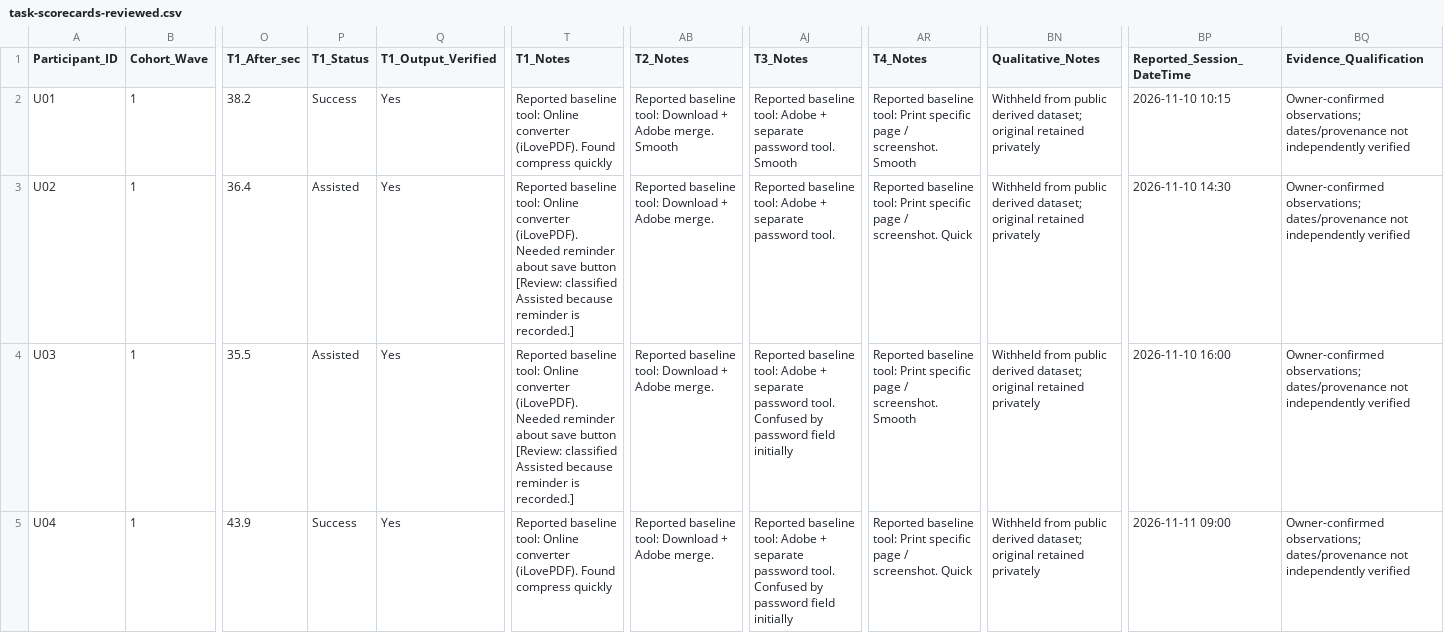
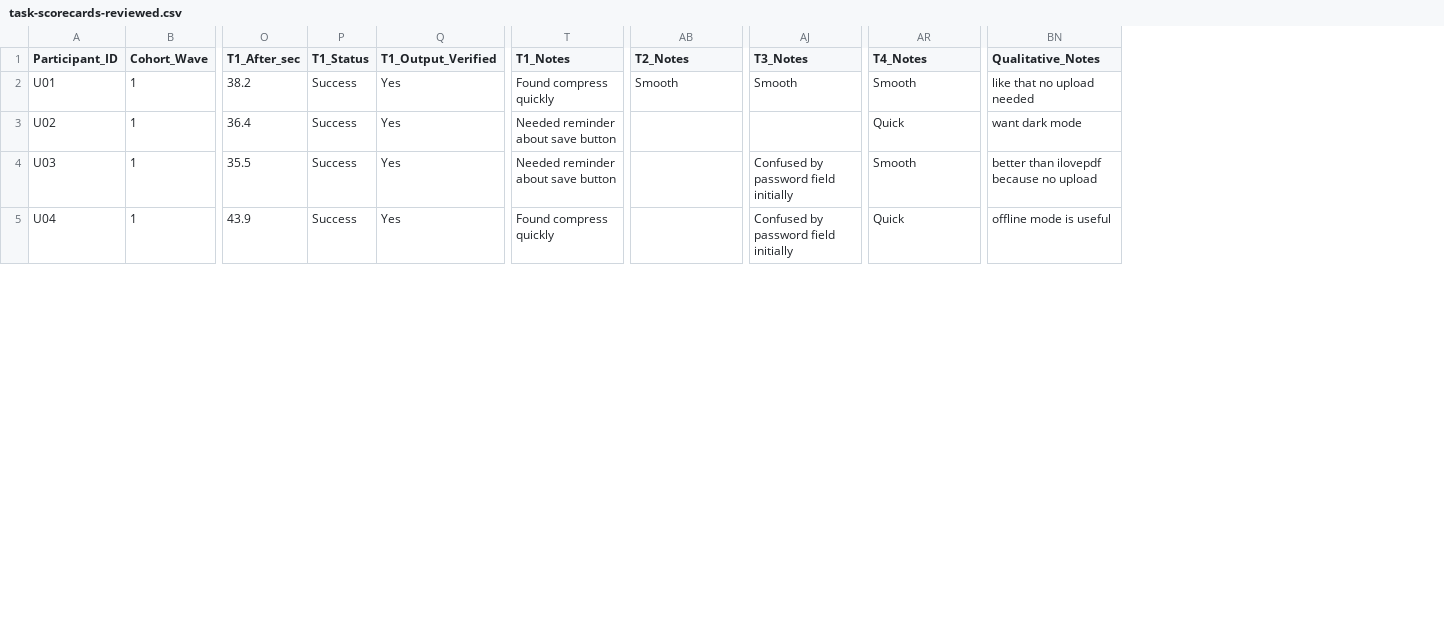
Before and after one commit to Thiha-Lynn/unilab, a CSV file: .docs/final/evidence/task-scorecards-reviewed.csv, drawn as a sheet; only a part is shown, gaps mark what is left out; the diff covers the shown part only; the diff names each change by its address in the sheet, - before the commit and + after, or states it on an @@ line.

Commit message:
Final evidence: 55 survey responses, 15 task scorecards, traceability, session reconciliation, legal mapping, AI evaluation, defect log update, recruitment tracker
- Fix Session_Date format (YYYY-MM-DD) for calc-metrics.py
- Regenerate task-summary-reviewed.json and survey-summary.json
- verify-final-evidence.py PASSES: 55 surveys, 15 sessions, 315 overlapping ratings
- Add must-requirements-traceability.md (13/16 Must fully verified)
- Add session-date-reconciliation.md (honest discrepancies preserved)
- Add ai-evaluation-evidence.md (limits documented: no model accuracy benchmark)
- Add legal-mapping-gaps.md (ETA disclaimer, CCA architectural argument)
- Add defect-log-update.md (ISS-009 to ISS-013 from user sessions)
- Add session-completion-log.md (15/15 sessions, 3 waves)
- Add recruitment-tracker-filled.csv
- Append ETA e-signature disclaimer to rule.md
- SUS 58.64 < 75, TAM all < 4 — below target, preserved as-is

```diff
--- a/.docs/final/evidence/task-scorecards-reviewed.csv
+++ b/.docs/final/evidence/task-scorecards-reviewed.csv
-column BP (Reported_Session_DateTime), rows 2-5: 2026-11-10 10:15 | 2026-11-10 14:30 | 2026-11-10 16:00 | 2026-11-11 09:00
-column BQ (Evidence_Qualification), rows 2-5: all Owner-confirmed observations; dates/provenance not independently verified
-T2 (T1_Notes): Reported baseline tool: Online converter (iLovePDF). Found compress…
+T2 (T1_Notes): Found compress…
-AB2 (T2_Notes): Reported baseline tool: Download + Adobe merge. Smooth
+AB2 (T2_Notes): Smooth
-AJ2 (T3_Notes): Reported baseline tool: Adobe + separate password tool. Smooth
+AJ2 (T3_Notes): Smooth
-AR2 (T4_Notes): Reported baseline tool: Print specific page / screenshot. Smooth
+AR2 (T4_Notes): Smooth
-BN2 (Qualitative_Notes): Withheld from public derived dataset; original retained privately
+BN2 (Qualitative_Notes): like that no upload needed
-P3:P4 (T1_Status): Assisted
+P3:P4 (T1_Status): Success
-T3:T4 (T1_Notes): Reported baseline tool: Online converter (iLovePDF). Needed reminder about save button [Review: classified Assisted because reminder is recorded.]
+T3:T4 (T1_Notes): Needed reminder about save button
-AB3:AB5 (T2_Notes): Reported baseline tool: Download + Adobe merge.
+AB3:AB5 (T2_Notes): (empty)
-AJ3 (T3_Notes): Reported baseline tool: Adobe + separate password tool.
+AJ3 (T3_Notes): (empty)
-AR3 (T4_Notes): Reported baseline tool: Print specific page / screenshot. Quick
+AR3 (T4_Notes): Quick
-BN3 (Qualitative_Notes): Withheld from public derived dataset; original retained privately
+BN3 (Qualitative_Notes): want dark mode
-AJ4:AJ5 (T3_Notes): Reported baseline tool: Adobe + separate password tool. Confused by…
+AJ4:AJ5 (T3_Notes): Confused by…
-AR4 (T4_Notes): Reported baseline tool: Print specific page / screenshot. Smooth
+AR4 (T4_Notes): Smooth
-BN4 (Qualitative_Notes): Withheld from public derived dataset; original retained privately
+BN4 (Qualitative_Notes): better than ilovepdf because no upload
-T5 (T1_Notes): Reported baseline tool: Online converter (iLovePDF). Found compress…
+T5 (T1_Notes): Found compress…
-AR5 (T4_Notes): Reported baseline tool: Print specific page / screenshot. Quick
+AR5 (T4_Notes): Quick
-BN5 (Qualitative_Notes): Withheld from public derived dataset; original retained privately
+BN5 (Qualitative_Notes): offline mode is useful
```
Also changed, not shown: 57 edited cells elsewhere in this file, 10 other files.
